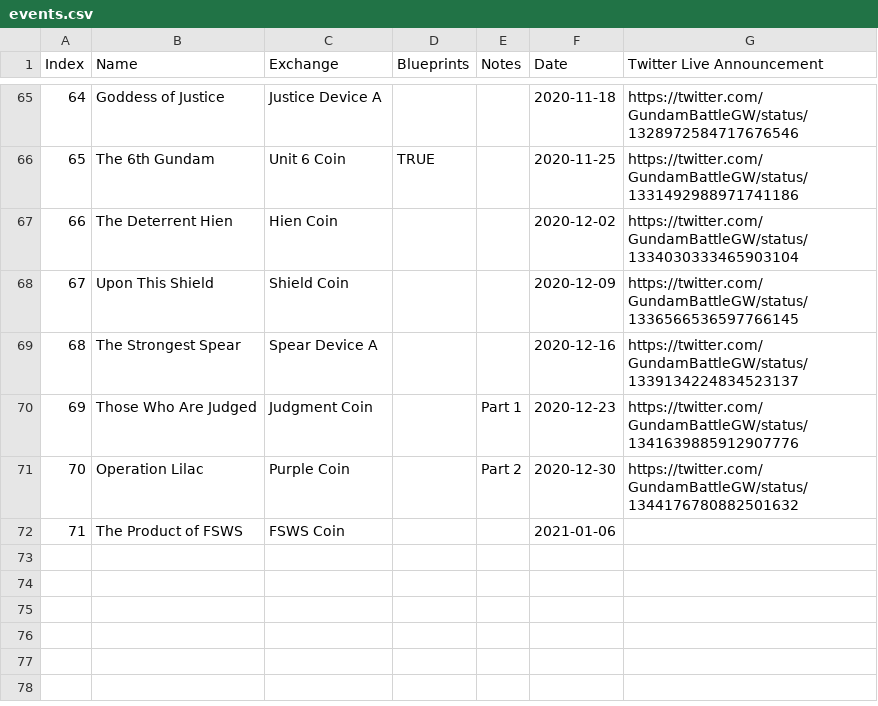
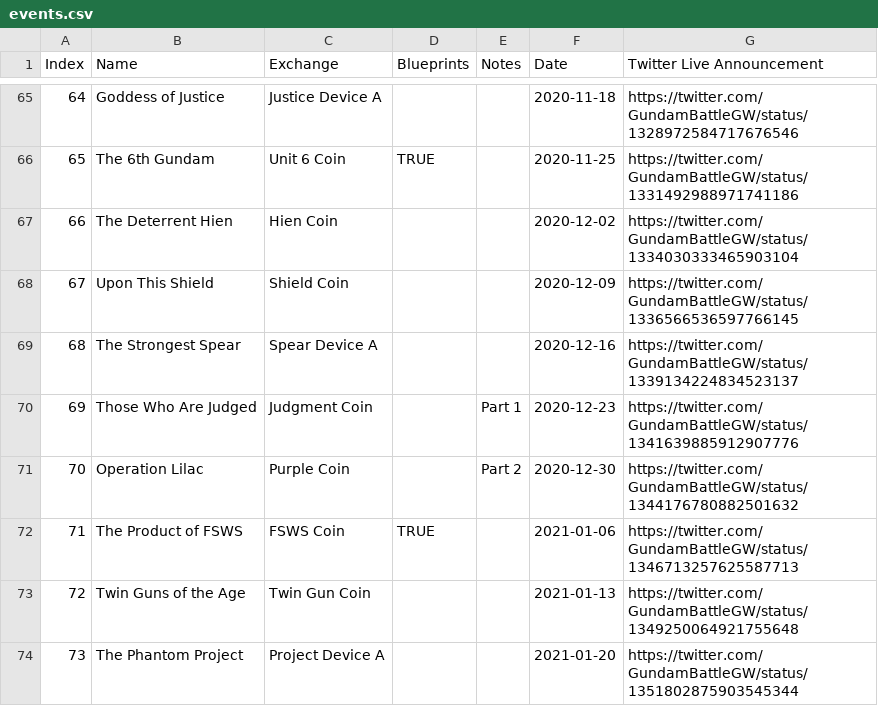
Before and after one commit to gbgwcalculator/gbgwcalculator.github.io, a CSV file: src/data/csv/events.csv, drawn as a sheet; only a part is shown, gaps mark what is left out.

```diff
--- a/src/data/csv/events.csv
+++ b/src/data/csv/events.csv
@@ -71,2 +71,4 @@ Index,Name,Exchange,Blueprints,Notes,Date,Twitter Live Announcement
 70,Operation Lilac,Purple Coin,,Part 2,2020-12-30,https://twitter.com/GundamBattleGW/status/1344176780882501632
-71,The Product of FSWS,FSWS Coin,,,2021-01-06,
+71,The Product of FSWS,FSWS Coin,TRUE,,2021-01-06,https://twitter.com/GundamBattleGW/status/1346713257625587713
+72,Twin Guns of the Age,Twin Gun Coin,,,2021-01-13,https://twitter.com/GundamBattleGW/status/1349250064921755648
+73,The Phantom Project,Project Device A,,,2021-01-20,https://twitter.com/GundamBattleGW/status/1351802875903545344
```
Also changed, not shown: src/data/csv/pilots.csv, src/data/csv/series.csv, 22 other files.
